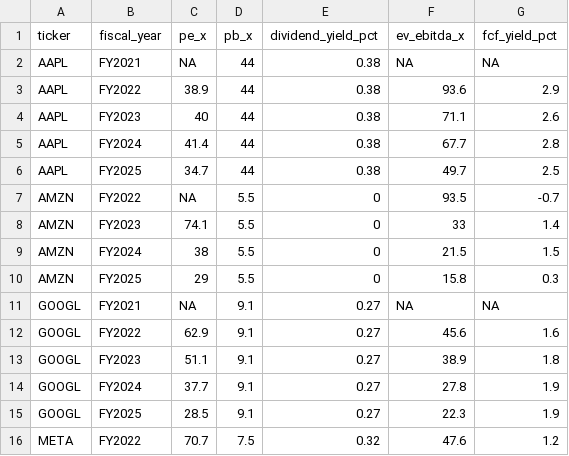
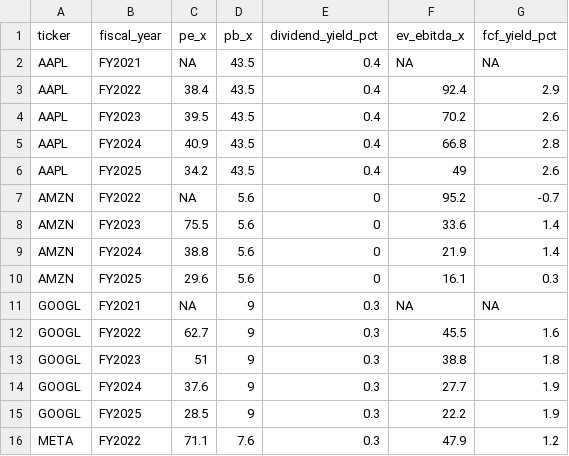
Before and after one commit to JimmyChen0604/AI-Market-Insight-Studio, a CSV file: valuation_metrics.csv, drawn as a sheet; only a part is shown; the diff covers the shown part only.

```diff
--- a/valuation_metrics.csv
+++ b/valuation_metrics.csv
@@ -1,16 +1,16 @@
 "ticker","fiscal_year","pe_x","pb_x","dividend_yield_pct","ev_ebitda_x","fcf_yield_pct"
-"AAPL","FY2021",NA,44,0.38,NA,NA
-"AAPL","FY2022",38.9,44,0.38,93.6,2.9
-"AAPL","FY2023",40,44,0.38,71.1,2.6
-"AAPL","FY2024",41.4,44,0.38,67.7,2.8
-"AAPL","FY2025",34.7,44,0.38,49.7,2.5
-"AMZN","FY2022",NA,5.5,0,93.5,-0.7
-"AMZN","FY2023",74.1,5.5,0,33,1.4
-"AMZN","FY2024",38,5.5,0,21.5,1.5
-"AMZN","FY2025",29,5.5,0,15.8,0.3
-"GOOGL","FY2021",NA,9.1,0.27,NA,NA
-"GOOGL","FY2022",62.9,9.1,0.27,45.6,1.6
-"GOOGL","FY2023",51.1,9.1,0.27,38.9,1.8
-"GOOGL","FY2024",37.7,9.1,0.27,27.8,1.9
-"GOOGL","FY2025",28.5,9.1,0.27,22.3,1.9
-"META","FY2022",70.7,7.5,0.32,47.6,1.2
+"AAPL","FY2021",NA,43.5,0.4,NA,NA
+"AAPL","FY2022",38.4,43.5,0.4,92.4,2.9
+"AAPL","FY2023",39.5,43.5,0.4,70.2,2.6
+"AAPL","FY2024",40.9,43.5,0.4,66.8,2.8
+"AAPL","FY2025",34.2,43.5,0.4,49,2.6
+"AMZN","FY2022",NA,5.6,0,95.2,-0.7
+"AMZN","FY2023",75.5,5.6,0,33.6,1.4
+"AMZN","FY2024",38.8,5.6,0,21.9,1.4
+"AMZN","FY2025",29.6,5.6,0,16.1,0.3
+"GOOGL","FY2021",NA,9,0.3,NA,NA
+"GOOGL","FY2022",62.7,9,0.3,45.5,1.6
+"GOOGL","FY2023",51,9,0.3,38.8,1.8
+"GOOGL","FY2024",37.6,9,0.3,27.7,1.9
+"GOOGL","FY2025",28.5,9,0.3,22.2,1.9
+"META","FY2022",71.1,7.6,0.3,47.9,1.2
```
Also changed, not shown: 3 added rows, 3 removed rows and 44 edited cells elsewhere in this file, key_financials.csv, 10 other files.
